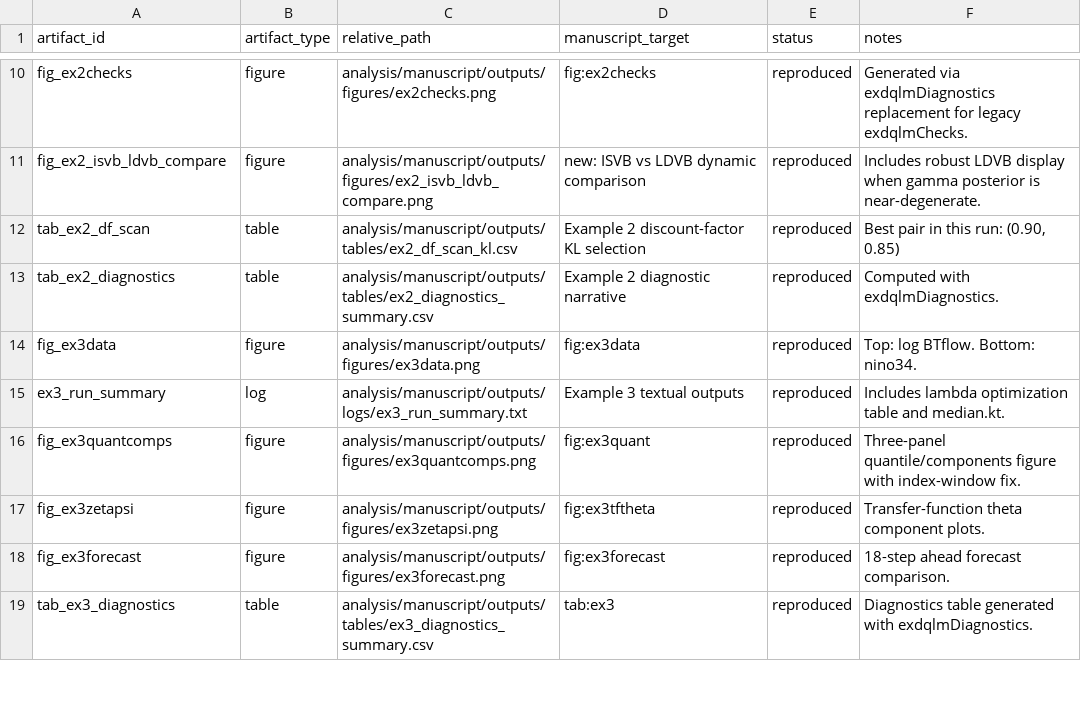
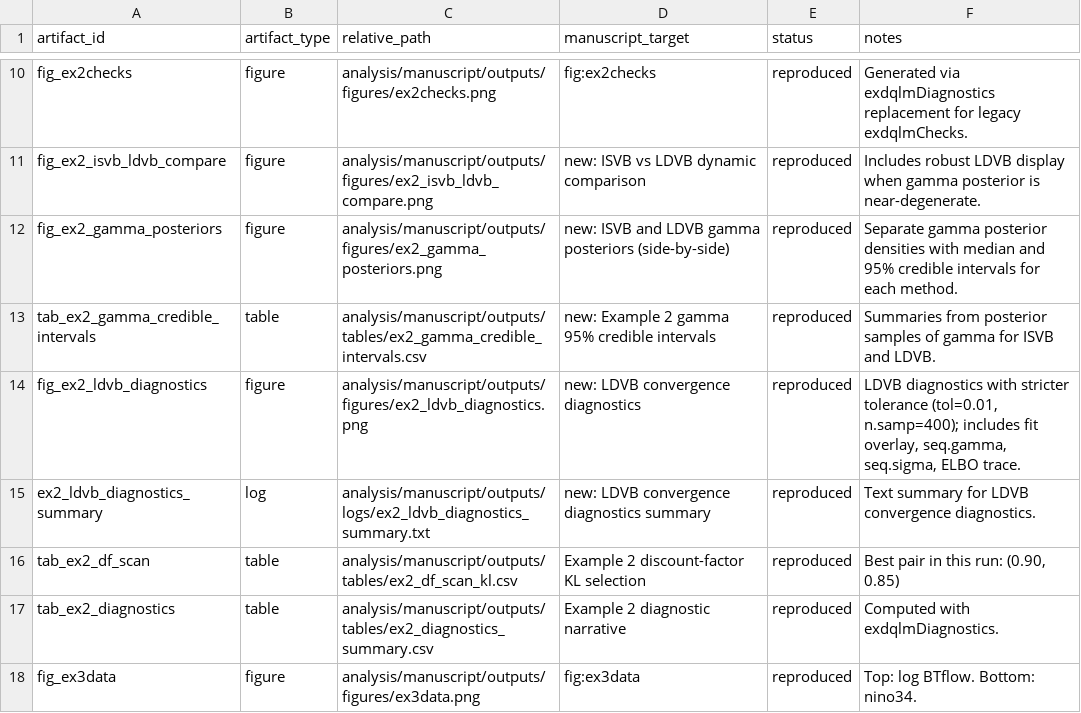
Before and after one commit to AntonioAPDL/exdqlm---Article, a CSV file: analysis/manuscript/outputs/tables/manuscript_repro_tracker.csv, drawn as a sheet; only a part is shown, gaps mark what is left out; the shorter side is filled out with more unchanged rows.

Commit message:
analysis: add ex2 gamma posterior CrIs and LDVB diagnostics

```diff
--- a/analysis/manuscript/outputs/tables/manuscript_repro_tracker.csv
+++ b/analysis/manuscript/outputs/tables/manuscript_repro_tracker.csv
@@ -11,2 +11,6 @@
 "fig_ex2_isvb_ldvb_compare","figure","analysis/manuscript/outputs/figures/ex2_isvb_ldvb_compare.png","new: ISVB vs LDVB dynamic comparison","reproduced","Includes robust LDVB display when gamma posterior is near-degenerate."
+"fig_ex2_gamma_posteriors","figure","analysis/manuscript/outputs/figures/ex2_gamma_posteriors.png","new: ISVB and LDVB gamma posteriors (side-by-side)","reproduced","Separate gamma posterior densities with median and 95% credible intervals for each method."
+"tab_ex2_gamma_credible_intervals","table","analysis/manuscript/outputs/tables/ex2_gamma_credible_intervals.csv","new: Example 2 gamma 95% credible intervals","reproduced","Summaries from posterior samples of gamma for ISVB and LDVB."
+"fig_ex2_ldvb_diagnostics","figure","analysis/manuscript/outputs/figures/ex2_ldvb_diagnostics.png","new: LDVB convergence diagnostics","reproduced","LDVB diagnostics with stricter tolerance (tol=0.01, n.samp=400); includes fit overlay, seq.gamma, seq.sigma, ELBO trace."
+"ex2_ldvb_diagnostics_summary","log","analysis/manuscript/outputs/logs/ex2_ldvb_diagnostics_summary.txt","new: LDVB convergence diagnostics summary","reproduced","Text summary for LDVB convergence diagnostics."
 "tab_ex2_df_scan","table","analysis/manuscript/outputs/tables/ex2_df_scan_kl.csv","Example 2 discount-factor KL selection","reproduced","Best pair in this run: (0.90, 0.85)"
```
Also changed, not shown: analysis/manuscript/outputs/tables/manuscript_repro_notes.csv, 16 other files.
